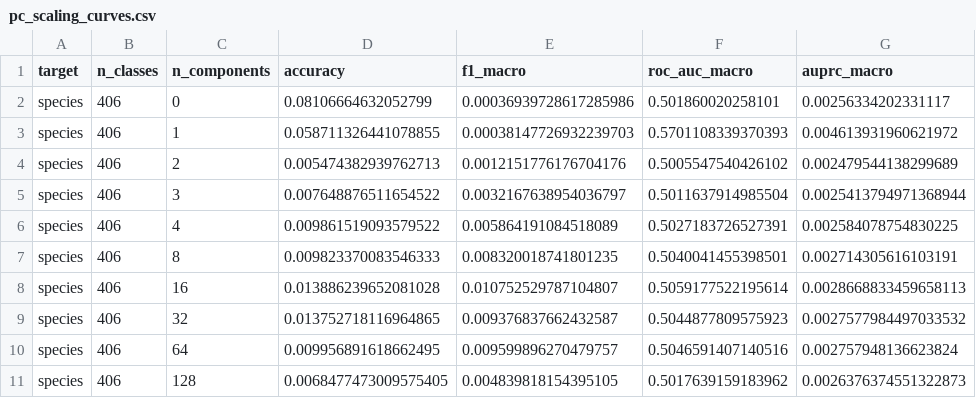
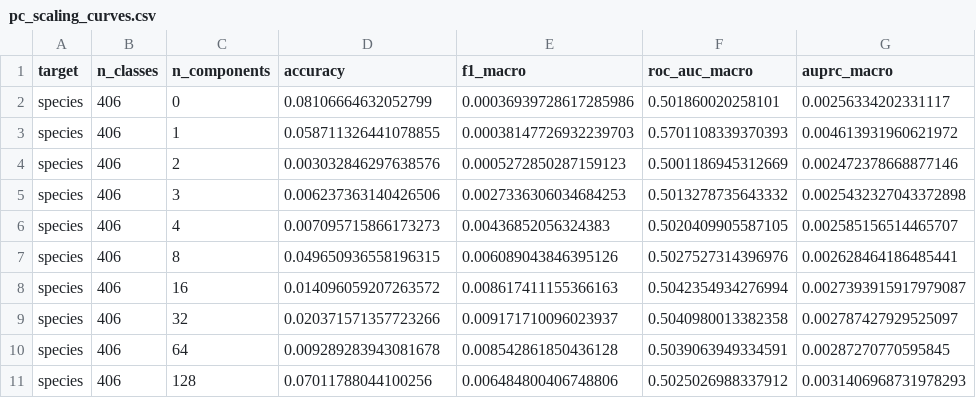
Before and after one commit to eric-czech/plantcad-spectral-analysis, a CSV file: results/sep/v40/pc_scaling_curves.csv, drawn as a sheet; only a part is shown; the diff covers the shown part only.

```diff
--- a/results/sep/v40/pc_scaling_curves.csv
+++ b/results/sep/v40/pc_scaling_curves.csv
@@ -3,9 +3,9 @@ species,406,0,0.08106664632052799,0.00036939728617285986,0.501860020258101,0.002
 species,406,1,0.058711326441078855,0.00038147726932239703,0.5701108339370393,0.004613931960621972
-species,406,2,0.005474382939762713,0.0012151776176704176,0.5005547540426102,0.002479544138299689
-species,406,3,0.007648876511654522,0.0032167638954036797,0.5011637914985504,0.0025413794971368944
-species,406,4,0.009861519093579522,0.005864191084518089,0.5027183726527391,0.002584078754830225
-species,406,8,0.009823370083546333,0.008320018741801235,0.5040041455398501,0.002714305616103191
-species,406,16,0.013886239652081028,0.010752529787104807,0.5059177522195614,0.0028668833459658113
-species,406,32,0.013752718116964865,0.009376837662432587,0.5044877809575923,0.0027577984497033532
-species,406,64,0.009956891618662495,0.009599896270479757,0.5046591407140516,0.002757948136623824
-species,406,128,0.0068477473009575405,0.004839818154395105,0.5017639159183962,0.0026376374551322873
+species,406,2,0.003032846297638576,0.0005272850287159123,0.5001186945312669,0.002472378668877146
+species,406,3,0.006237363140426506,0.0027336306034684253,0.5013278735643332,0.0025432327043372898
+species,406,4,0.007095715866173273,0.00436852056324383,0.5020409905587105,0.002585156514465707
+species,406,8,0.049650936558196315,0.006089043846395126,0.5027527314396976,0.002628464186485441
+species,406,16,0.014096059207263572,0.008617411155366163,0.5042354934276994,0.0027393915917979087
+species,406,32,0.020371571357723266,0.009171710096023937,0.5040980013382358,0.002787427929525097
+species,406,64,0.009289283943081678,0.008542861850436128,0.5039063949334591,0.00287270770595845
+species,406,128,0.07011788044100256,0.006484800406748806,0.5025026988337912,0.0031406968731978293
```
Also changed, not shown: 13 added rows and 12 edited cells elsewhere in this file, results/sep/v40/eigenspectrum_sglmexp_n262144_l512_pmean_confusion_matrix.csv, results/sep/v40/eigenspectrum_sglmexp_n262144_l512_pmean_confusion_matrix_metrics.csv, 31 other files.
